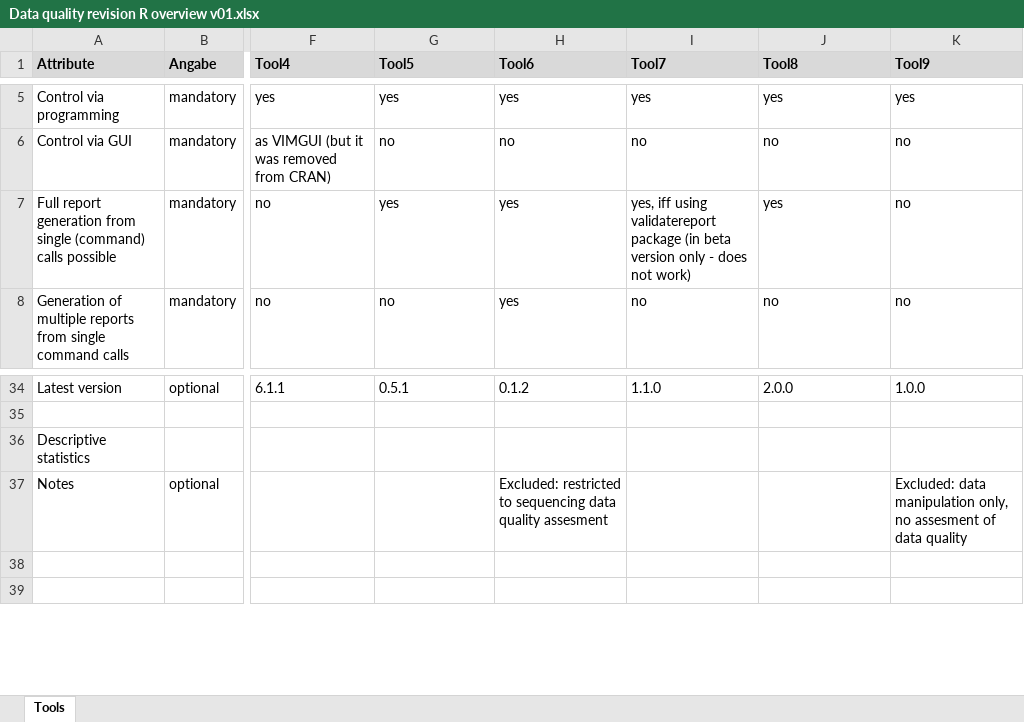
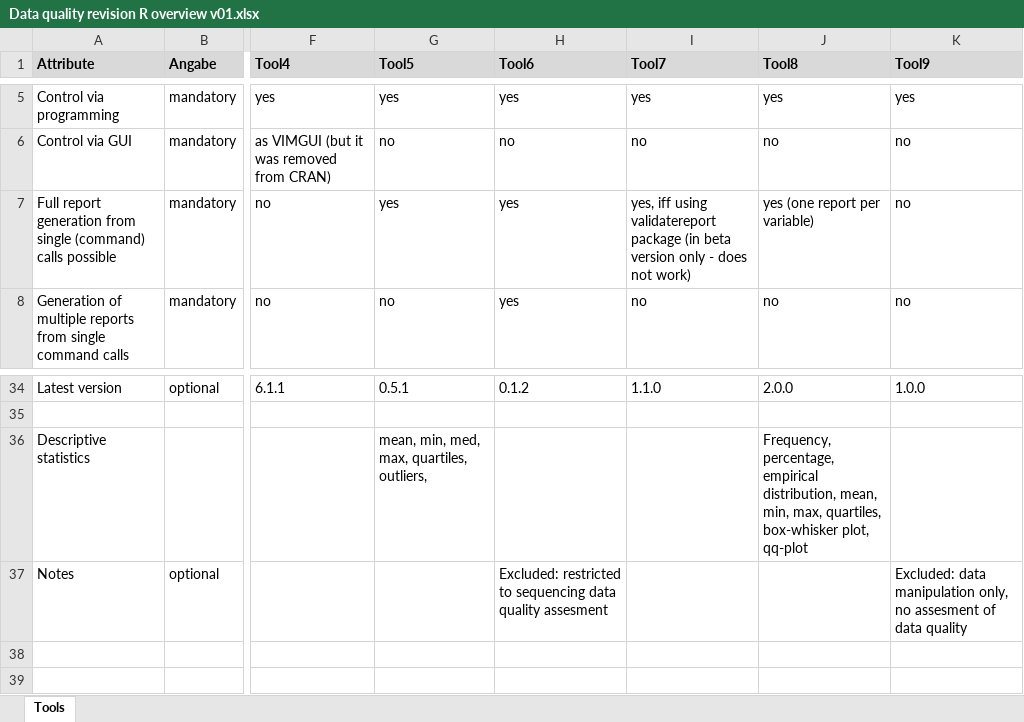
Before and after one commit to JoanyMarino/RPackages4DQA, an Excel workbook: Data quality revision R overview v01.xlsx, sheet Tools, drawn as a sheet; only a part is shown, gaps mark what is left out; values as stored, in another font and other column widths than the file's, no borders; the diff covers the shown part only; the diff names each change by its address in the sheet, - before the commit and + after, or states it on an @@ line.

Commit message:
update MOQA code and reports

```diff
--- a/Data quality revision R overview v01.xlsx (sheet Tools)
+++ b/Data quality revision R overview v01.xlsx (sheet Tools)
-J7 (Tool8): yes
+J7 (Tool8): yes (one report per variable)
-G36 (Tool5): (empty)
+G36 (Tool5): mean, min, med, max, quartiles, outliers,
-J36 (Tool8): (empty)
+J36 (Tool8): Frequency, percentage, empirical distribution, mean, min, max, quartiles, box-whisker plot, qq-plot
```
Also changed, not shown: 12 edited cells elsewhere in this sheet, data-quality-criteria.xlsx, 57 other files.
